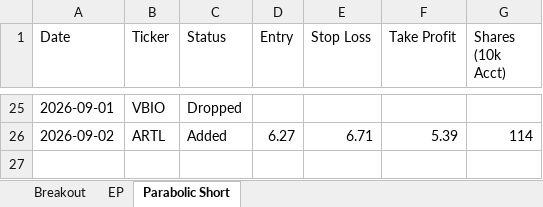
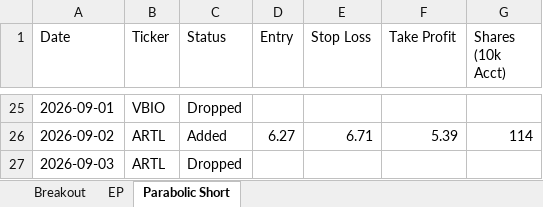
Before and after one commit to petarpanchev-lgtm/bug-free-umbrella, an Excel workbook: screener_history.xlsx, sheet Parabolic Short, drawn as a sheet; only a part is shown, gaps mark what is left out; values as stored, in another font and other column widths than the file's, no borders; the diff names each change by its address in the sheet, - before the commit and + after, or states it on an @@ line.

```diff
--- a/screener_history.xlsx (sheet Parabolic Short)
+++ b/screener_history.xlsx (sheet Parabolic Short)
+row 27: 2026-09-03 | ARTL | Dropped
```
Also changed, not shown: sheet EP, sheet Breakout.
